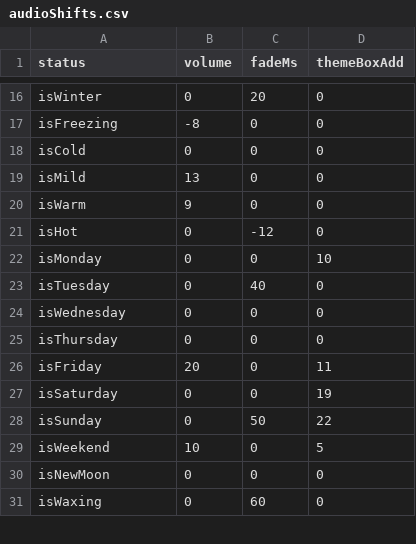
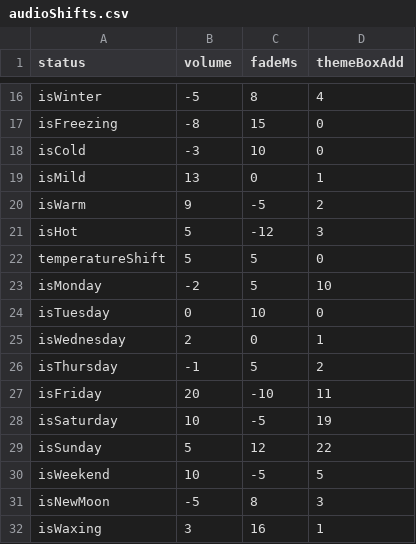
Before and after one commit to drJanW/Kwal27, a CSV file: excel/audioShifts.csv, drawn as a sheet; only a part is shown, gaps mark what is left out; addresses are those after the commit; the diff covers the shown part only; the diff names each change by its address in the sheet, - before the commit and + after, or states it on an @@ line.

```diff
--- a/excel/audioShifts.csv
+++ b/excel/audioShifts.csv
-B16 (volume): 0
+B16 (volume): -5
-C16 (fadeMs): 20
+C16 (fadeMs): 8
-D16 (themeBoxAdd): 0
+D16 (themeBoxAdd): 4
-C17 (fadeMs): 0
+C17 (fadeMs): 15
-B18 (volume): 0
+B18 (volume): -3
-C18 (fadeMs): 0
+C18 (fadeMs): 10
-D19 (themeBoxAdd): 0
+D19 (themeBoxAdd): 1
-C20 (fadeMs): 0
+C20 (fadeMs): -5
-D20 (themeBoxAdd): 0
+D20 (themeBoxAdd): 2
-B21 (volume): 0
+B21 (volume): 5
-D21 (themeBoxAdd): 0
+D21 (themeBoxAdd): 3
+row 22: temperatureShift | 5 | 5 | 0
-B23 (volume): 0
+B23 (volume): -2
-C23 (fadeMs): 0
+C23 (fadeMs): 5
-C24 (fadeMs): 40
+C24 (fadeMs): 10
-B25 (volume): 0
+B25 (volume): 2
-D25 (themeBoxAdd): 0
+D25 (themeBoxAdd): 1
-B26 (volume): 0
+B26 (volume): -1
-C26 (fadeMs): 0
+C26 (fadeMs): 5
-D26 (themeBoxAdd): 0
+D26 (themeBoxAdd): 2
-C27 (fadeMs): 0
+C27 (fadeMs): -10
-B28 (volume): 0
+B28 (volume): 10
-C28 (fadeMs): 0
+C28 (fadeMs): -5
-B29 (volume): 0
+B29 (volume): 5
-C29 (fadeMs): 50
+C29 (fadeMs): 12
-C30 (fadeMs): 0
+C30 (fadeMs): -5
-B31 (volume): 0
+B31 (volume): -5
-C31 (fadeMs): 0
+C31 (fadeMs): 8
-D31 (themeBoxAdd): 0
+D31 (themeBoxAdd): 3
-B32 (volume): 0
+B32 (volume): 3
-C32 (fadeMs): 60
+C32 (fadeMs): 16
-D32 (themeBoxAdd): 0
+D32 (themeBoxAdd): 1
```
Also changed, not shown: 34 edited cells elsewhere in this file, excel/colorsShifts.csv, excel/light_patterns.csv, 38 other files.
